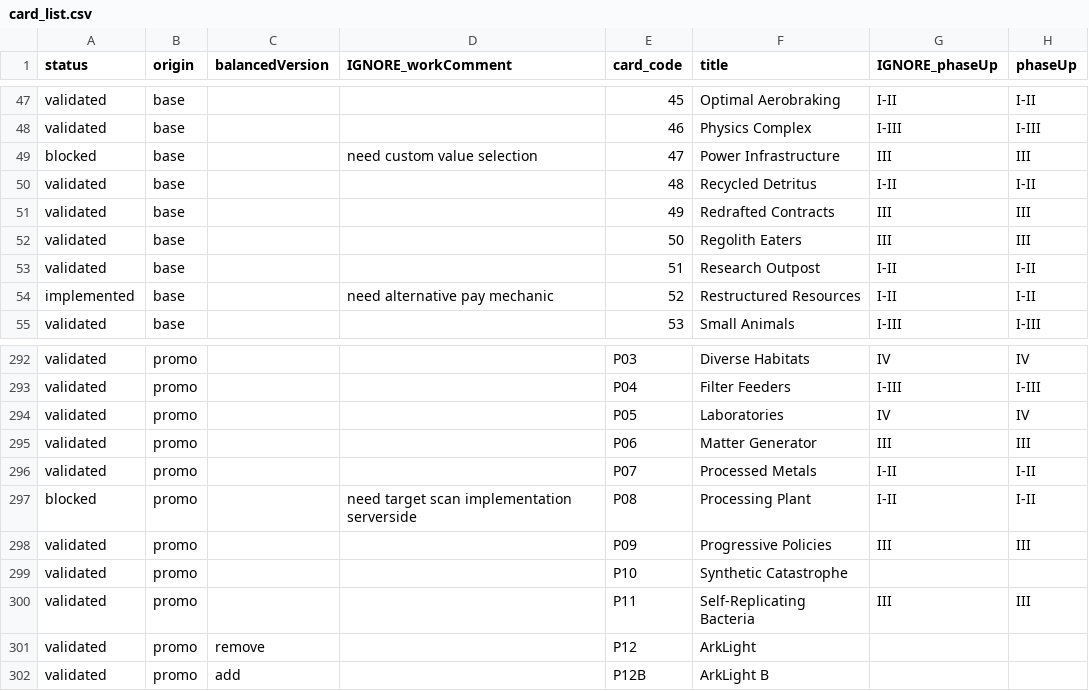
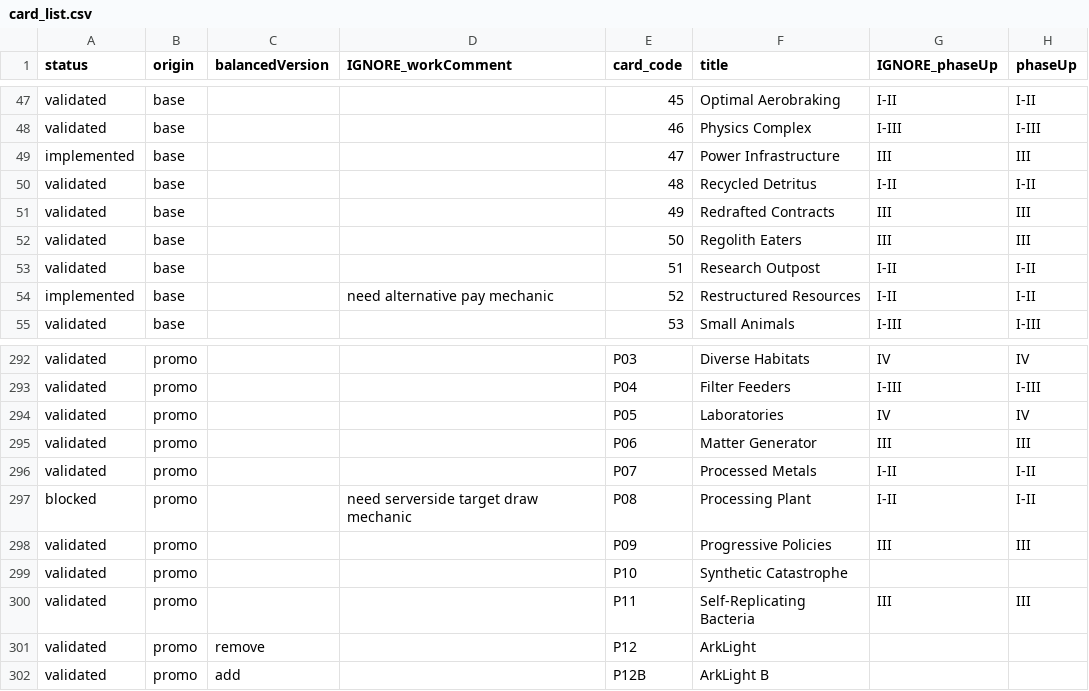
Before and after one commit to Mylaana/AresExpedition, a CSV file: parser/Input/card_list.csv, drawn as a sheet; only a part is shown, gaps mark what is left out; the diff names each change by its address in the sheet, - before the commit and + after, or states it on an @@ line.

Commit message:
implemented resource conversion and dedicated input component, added card 47

```diff
--- a/parser/Input/card_list.csv
+++ b/parser/Input/card_list.csv
-A49 (status): blocked
+A49 (status): implemented
-D49 (IGNORE_workComment): need custom value selection
+D49 (IGNORE_workComment): (empty)
-D297 (IGNORE_workComment): need target scan implementation serverside
+D297 (IGNORE_workComment): need serverside target draw mechanic
```
Also changed, not shown: 23 other files.
